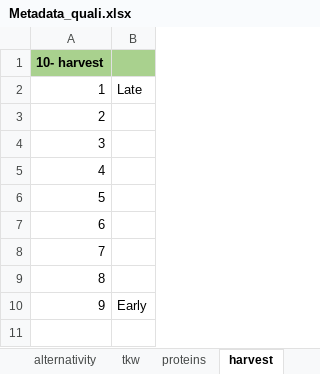
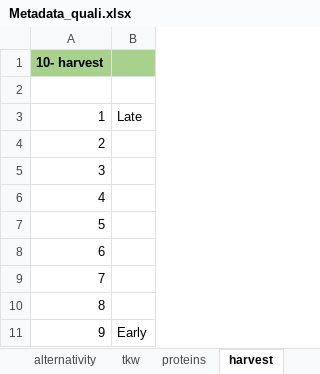
Before and after one commit to RemiMahmoud/data.qualitative, an Excel workbook: inst/extdata/Metadata_quali.xlsx, sheet harvest, drawn as a sheet; values as stored, in another font and other column widths than the file's, no borders; addresses are those after the commit; the diff names each change by its address in the sheet, - before the commit and + after, or states it on an @@ line.

```diff
--- a/inst/extdata/Metadata_quali.xlsx (sheet harvest)
+++ b/inst/extdata/Metadata_quali.xlsx (sheet harvest)
+row 1: 10- harvest
@@ column A renumbered in row 2 @@
-A2:B2 fill: #A9D18E
+A2:B2 fill: none
```
Also changed, not shown: sheet alternativity, sheet proteins, sheet cover, sheet bolting, sheet lodging, sheet earliness of flowering, 1 more sheet, other sheet tabs, inst/extdata/Legumes_19012020.xlsx, 2 other files.
